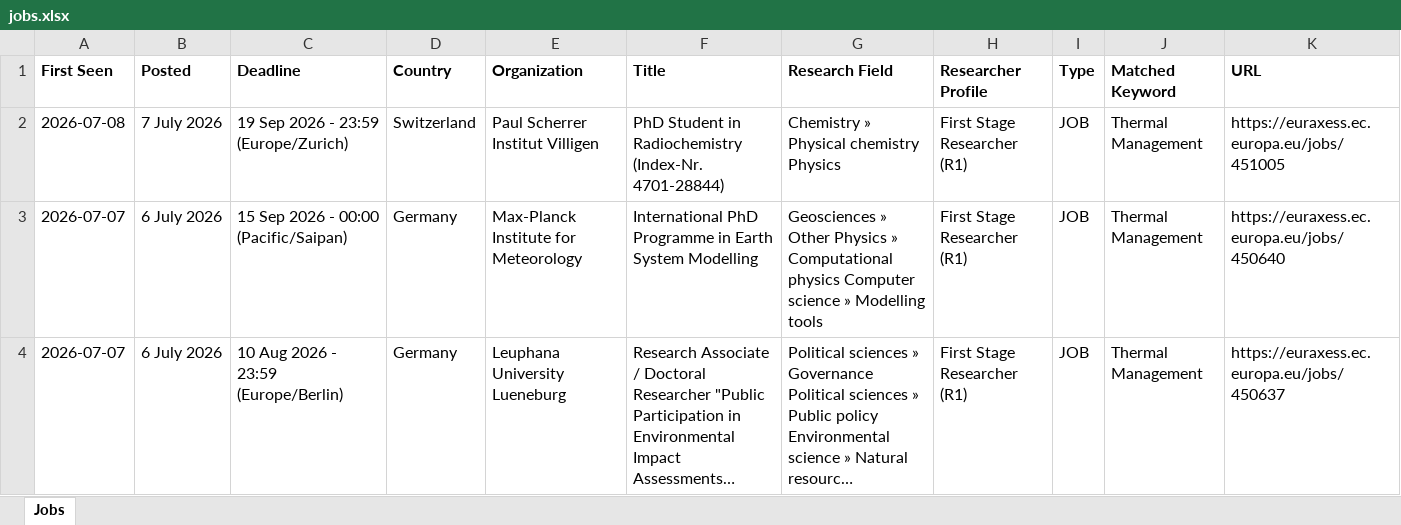
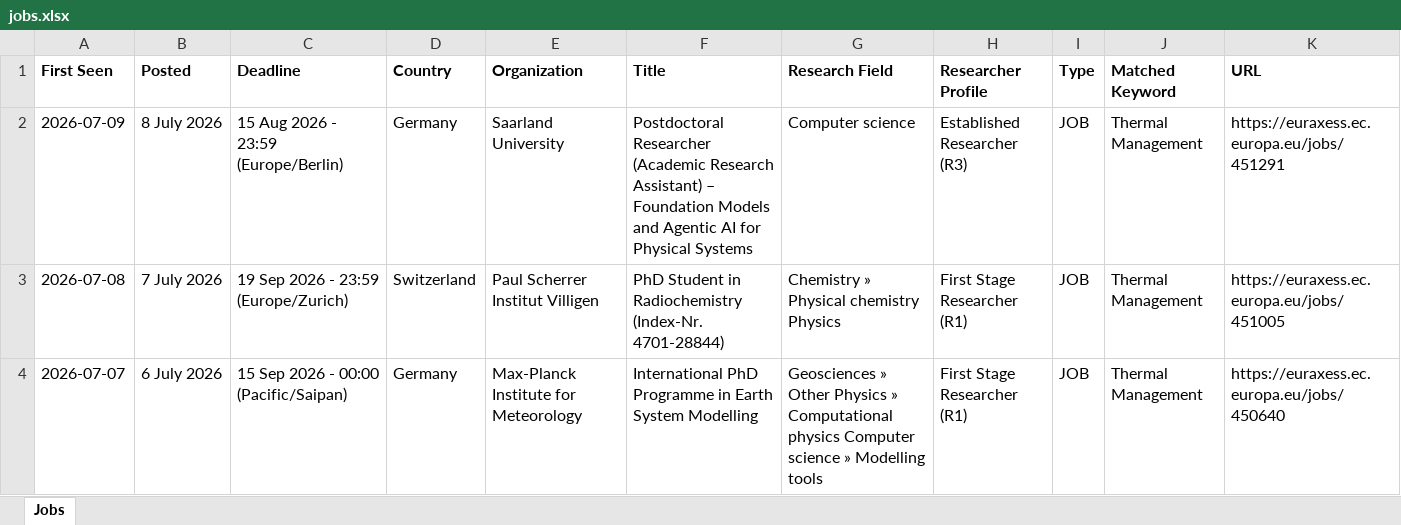
Before and after one commit to JustaBirdy/euraxess-tracker, an Excel workbook: jobs.xlsx, sheet Jobs, drawn as a sheet; only a part is shown; the shorter side is filled out with more unchanged rows; long unchanged cells end in …; values as stored, in another font and other column widths than the file's, no borders; the diff names each change by its address in the sheet, - before the commit and + after, or states it on an @@ line.

```diff
--- a/jobs.xlsx (sheet Jobs)
+++ b/jobs.xlsx (sheet Jobs)
+row 2: 2026-07-09 | 8 July 2026 | 15 Aug 2026 - 23:59 (Europe/Berlin) | Germany | Saarland University | Postdoctoral Researcher (Academic Research Assistant) – Foundation Models and Agentic AI for Physical Systems | Computer science | Established Researcher (R3) | JOB | Thermal Management | https://euraxess.ec.europa.eu/jobs/451291
```
Also changed, not shown: 1 other file.
